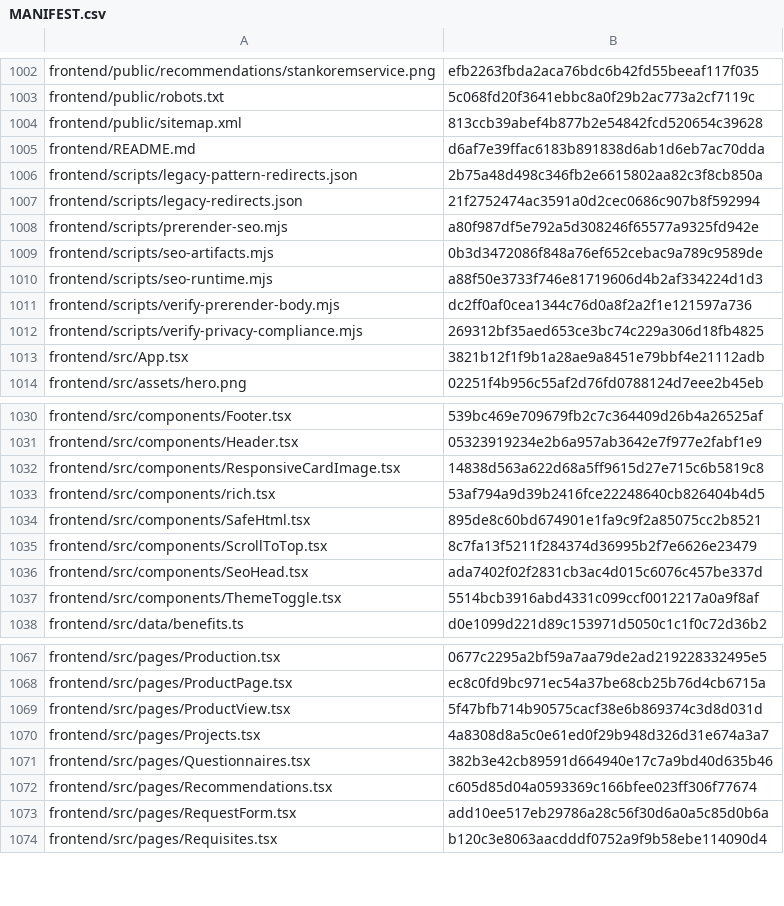
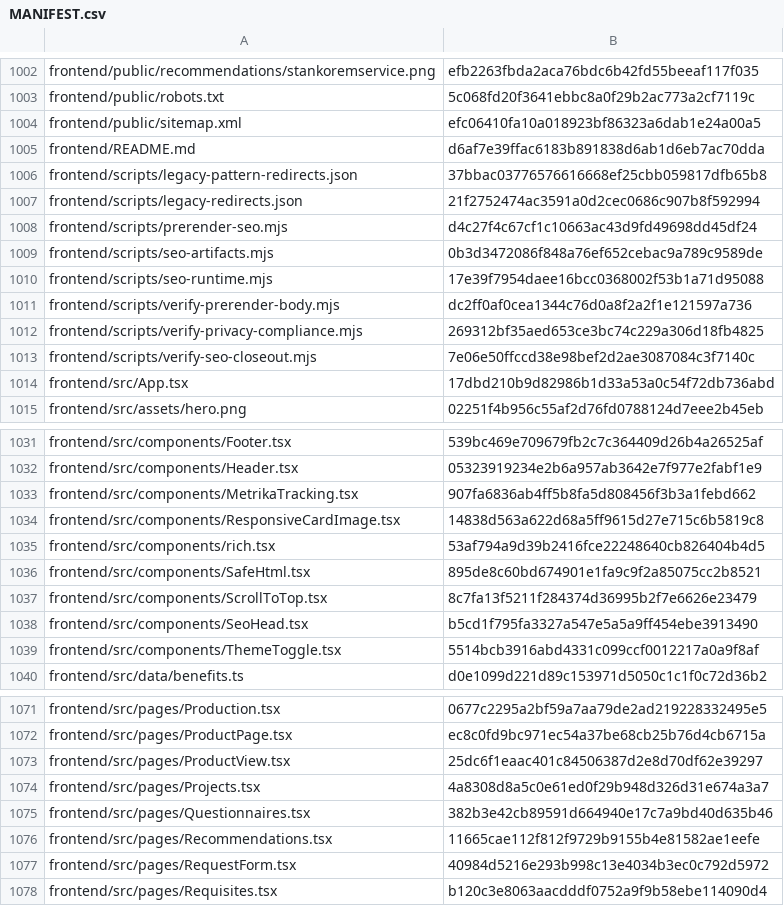
Before and after one commit to vstoilsky-svg/rik-site, a CSV file: MANIFEST.csv, drawn as a sheet; only a part is shown, gaps mark what is left out; the diff covers the shown part only.

```diff
--- a/MANIFEST.csv
+++ b/MANIFEST.csv
@@ -1003,12 +1003,13 @@
 "frontend/public/robots.txt","5c068fd20f3641ebbc8a0f29b2ac773a2cf7119c"
-"frontend/public/sitemap.xml","813ccb39abef4b877b2e54842fcd520654c39628"
+"frontend/public/sitemap.xml","efc06410fa10a018923bf86323a6dab1e24a00a5"
 "frontend/README.md","d6af7e39ffac6183b891838d6ab1d6eb7ac70dda"
-"frontend/scripts/legacy-pattern-redirects.json","2b75a48d498c346fb2e6615802aa82c3f8cb850a"
+"frontend/scripts/legacy-pattern-redirects.json","37bbac03776576616668ef25cbb059817dfb65b8"
 "frontend/scripts/legacy-redirects.json","21f2752474ac3591a0d2cec0686c907b8f592994"
-"frontend/scripts/prerender-seo.mjs","a80f987df5e792a5d308246f65577a9325fd942e"
+"frontend/scripts/prerender-seo.mjs","d4c27f4c67cf1c10663ac43d9fd49698dd45df24"
 "frontend/scripts/seo-artifacts.mjs","0b3d3472086f848a76ef652cebac9a789c9589de"
-"frontend/scripts/seo-runtime.mjs","a88f50e3733f746e81719606d4b2af334224d1d3"
+"frontend/scripts/seo-runtime.mjs","17e39f7954daee16bcc0368002f53b1a71d95088"
 "frontend/scripts/verify-prerender-body.mjs","dc2ff0af0cea1344c76d0a8f2a2f1e121597a736"
 "frontend/scripts/verify-privacy-compliance.mjs","269312bf35aed653ce3bc74c229a306d18fb4825"
-"frontend/src/App.tsx","3821b12f1f9b1a28ae9a8451e79bbf4e21112adb"
+"frontend/scripts/verify-seo-closeout.mjs","7e06e50ffccd38e98bef2d2ae3087084c3f7140c"
+"frontend/src/App.tsx","17dbd210b9d82986b1d33a53a0c54f72db736abd"
 "frontend/src/assets/hero.png","02251f4b956c55af2d76fd0788124d7eee2b45eb"
@@ -1031,2 +1032,3 @@
 "frontend/src/components/Header.tsx","05323919234e2b6a957ab3642e7f977e2fabf1e9"
+"frontend/src/components/MetrikaTracking.tsx","907fa6836ab4ff5b8fa5d808456f3b3a1febd662"
 "frontend/src/components/ResponsiveCardImage.tsx","14838d563a622d68a5ff9615d27e715c6b5819c8"
@@ -1035,3 +1037,3 @@
 "frontend/src/components/ScrollToTop.tsx","8c7fa13f5211f284374d36995b2f7e6626e23479"
-"frontend/src/components/SeoHead.tsx","ada7402f02f2831cb3ac4d015c6076c457be337d"
+"frontend/src/components/SeoHead.tsx","b5cd1f795fa3327a547e5a5a9ff454ebe3913490"
 "frontend/src/components/ThemeToggle.tsx","5514bcb3916abd4331c099ccf0012217a0a9f8af"
@@ -1068,7 +1072,7 @@
 "frontend/src/pages/ProductPage.tsx","ec8c0fd9bc971ec54a37be68cb25b76d4cb6715a"
-"frontend/src/pages/ProductView.tsx","5f47bfb714b90575cacf38e6b869374c3d8d031d"
+"frontend/src/pages/ProductView.tsx","25dc6f1eaac401c84506387d2e8d70df62e39297"
 "frontend/src/pages/Projects.tsx","4a8308d8a5c0e61ed0f29b948d326d31e674a3a7"
 "frontend/src/pages/Questionnaires.tsx","382b3e42cb89591d664940e17c7a9bd40d635b46"
-"frontend/src/pages/Recommendations.tsx","c605d85d04a0593369c166bfee023ff306f77674"
-"frontend/src/pages/RequestForm.tsx","add10ee517eb29786a28c56f30d6a0a5c85d0b6a"
+"frontend/src/pages/Recommendations.tsx","11665cae112f812f9729b9155b4e81582ae1eefe"
+"frontend/src/pages/RequestForm.tsx","40984d5216e293b998c13e4034b3ec0c792d5972"
 "frontend/src/pages/Requisites.tsx","b120c3e8063aacdddf0752a9f9b58ebe114090d4"
```
Also changed, not shown: 3 added rows and 7 edited cells elsewhere in this file, 21 other files.
